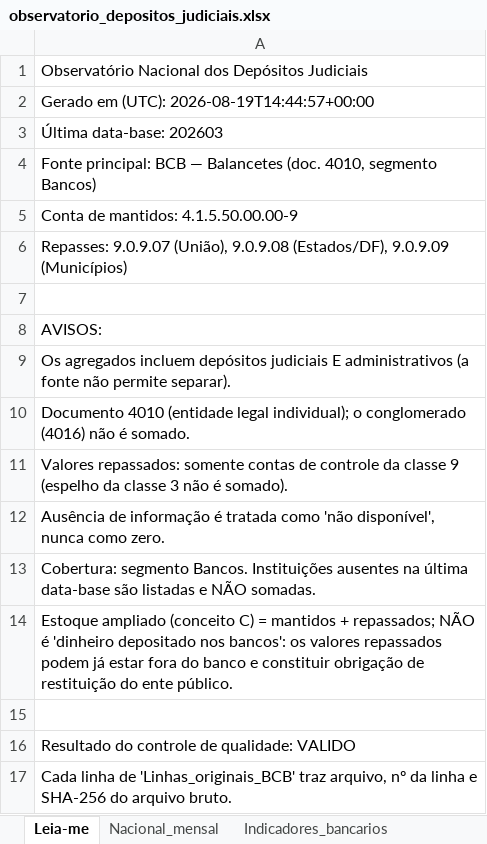
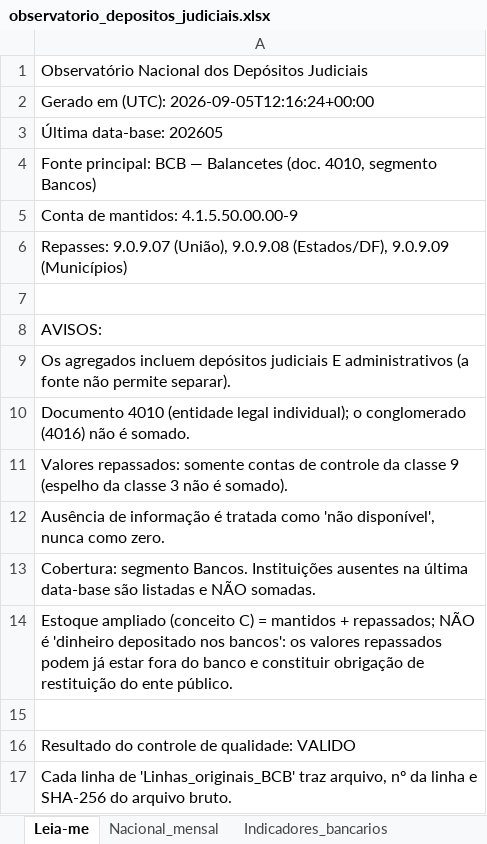
Before and after one commit to genarolins1975/DepJuD, an Excel workbook: data/exports/observatorio_depositos_judiciais.xlsx, sheet Leia-me, drawn as a sheet; values as stored, in another font and other column widths than the file's, no borders; the diff names each change by its address in the sheet, - before the commit and + after, or states it on an @@ line.

```diff
--- a/data/exports/observatorio_depositos_judiciais.xlsx (sheet Leia-me)
+++ b/data/exports/observatorio_depositos_judiciais.xlsx (sheet Leia-me)
-A2: Gerado em (UTC): 2026-08-19T14:44:57+00:00
+A2: Gerado em (UTC): 2026-09-05T12:16:24+00:00
-A3: Última data-base: 202603
+A3: Última data-base: 202605
```
Also changed, not shown: sheet Linhas_originais_BCB, sheet Indicadores_bancarios, sheet Repasses_entes, sheet Nacional_mensal, sheet Red_flags, sheet Fontes, 2 more sheets, 26 other files.
